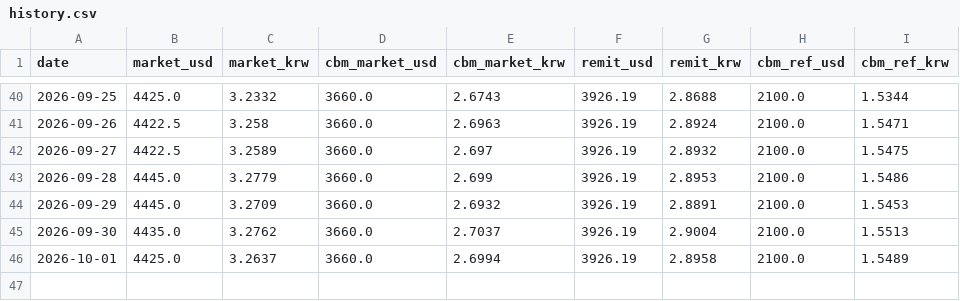
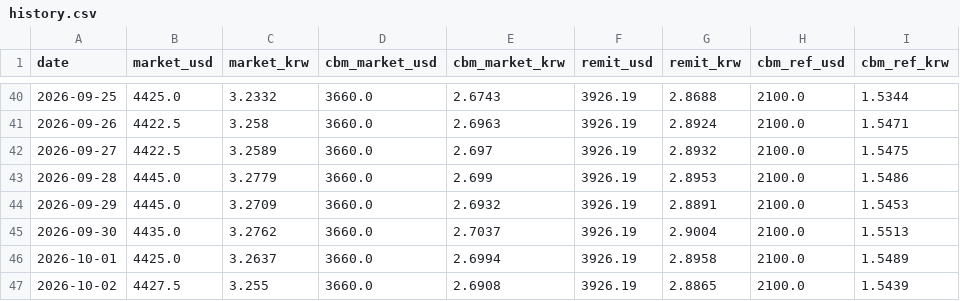
Before and after one commit to park1004di/mmk-cal, a CSV file: history.csv, drawn as a sheet; only a part is shown, gaps mark what is left out; the diff names each change by its address in the sheet, - before the commit and + after, or states it on an @@ line.

```diff
--- a/history.csv
+++ b/history.csv
+row 47: 2026-10-02 | 4427.5 | 3.255 | 3660.0 | 2.6908 | 3926.19 | 2.8865 | 2100.0 | 1.5439
```
Also changed, not shown: 6 other files.
